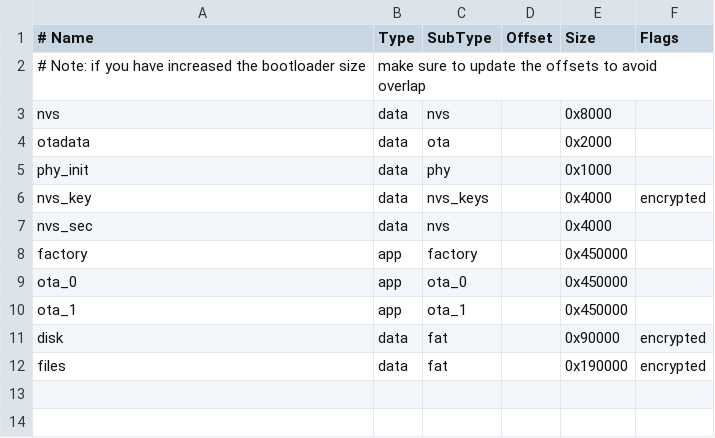
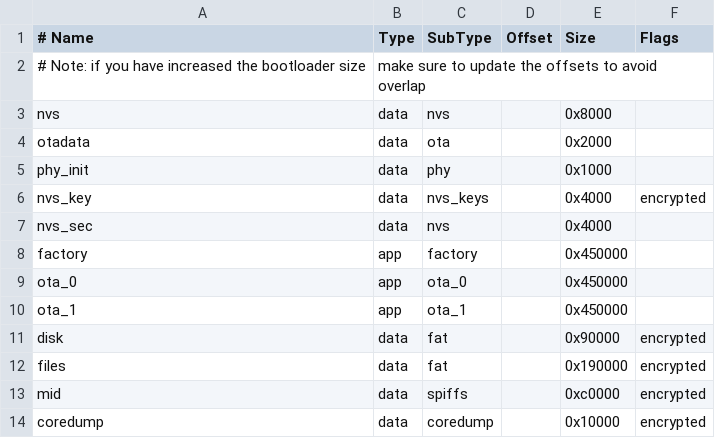
Before and after one commit to smjothen/ApolloESP32Application, a CSV file: partitions.csv, drawn as a sheet.

Commit message:
Add dedicated MID partition and coredump partition

```diff
--- a/partitions.csv
+++ b/partitions.csv
@@ -12 +12,3 @@ disk,     data, fat,     ,        0x90000, encrypted,
 files,     data, fat,    ,        0x190000, encrypted,
+mid,     data, spiffs,    ,        0xc0000, encrypted,
+coredump, data, coredump,,        0x10000, encrypted
```
Also changed, not shown: 6 other files.
